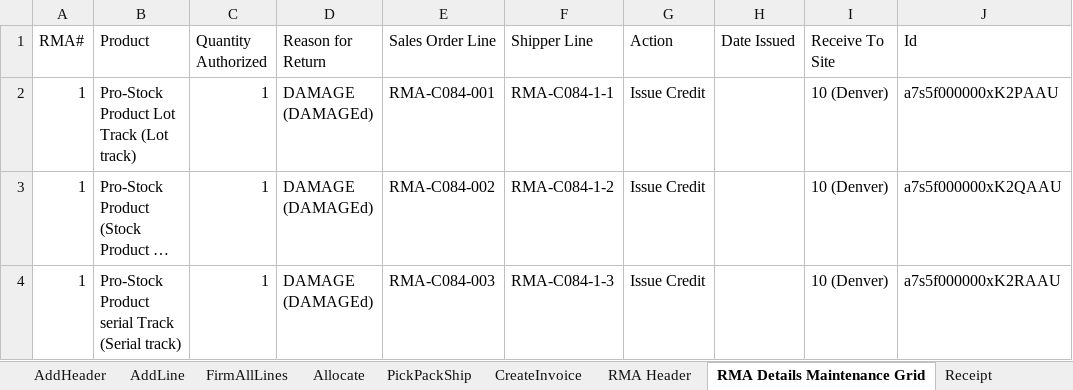
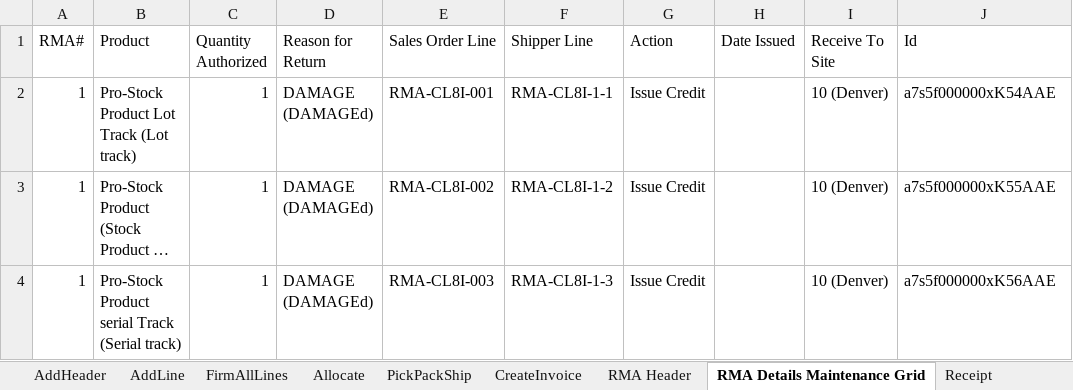
Before and after one commit to msuryawanshi20/rstk_PROVAR-COPADO, an Excel workbook: templates/QA-Automation/RMA Complete Flow(Issue Credit)-SO TO RMA Receipt To Create Credit Memo.xlsx, sheet RMA Details Maintenance Grid, drawn as a sheet; long unchanged cells end in …; values as stored, in another font and other column widths than the file's, no borders; the diff names each change by its address in the sheet, - before the commit and + after, or states it on an @@ line.

```diff
--- a/templates/QA-Automation/RMA Complete Flow(Issue Credit)-SO TO RMA Receipt To Create Credit Memo.xlsx (sheet RMA Details Maintenance Grid)
+++ b/templates/QA-Automation/RMA Complete Flow(Issue Credit)-SO TO RMA Receipt To Create Credit Memo.xlsx (sheet RMA Details Maintenance Grid)
-E2 (Sales Order Line): RMA-C084-001
+E2 (Sales Order Line): RMA-CL8I-001
-F2 (Shipper Line): RMA-C084-1-1
+F2 (Shipper Line): RMA-CL8I-1-1
-J2 (Id): a7s5f000000xK2PAAU
+J2 (Id): a7s5f000000xK54AAE
-E3 (Sales Order Line): RMA-C084-002
+E3 (Sales Order Line): RMA-CL8I-002
-F3 (Shipper Line): RMA-C084-1-2
+F3 (Shipper Line): RMA-CL8I-1-2
-J3 (Id): a7s5f000000xK2QAAU
+J3 (Id): a7s5f000000xK55AAE
-E4 (Sales Order Line): RMA-C084-003
+E4 (Sales Order Line): RMA-CL8I-003
-F4 (Shipper Line): RMA-C084-1-3
+F4 (Shipper Line): RMA-CL8I-1-3
-J4 (Id): a7s5f000000xK2RAAU
+J4 (Id): a7s5f000000xK56AAE
```
Also changed, not shown: templates/QA-Automation/Create Engineering Item Master.xlsx, templates/QA-Automation/RMA Complete Flow(Repair)-SO To RMA Receipt TO Replacement SO.xlsx, 18 other files.
